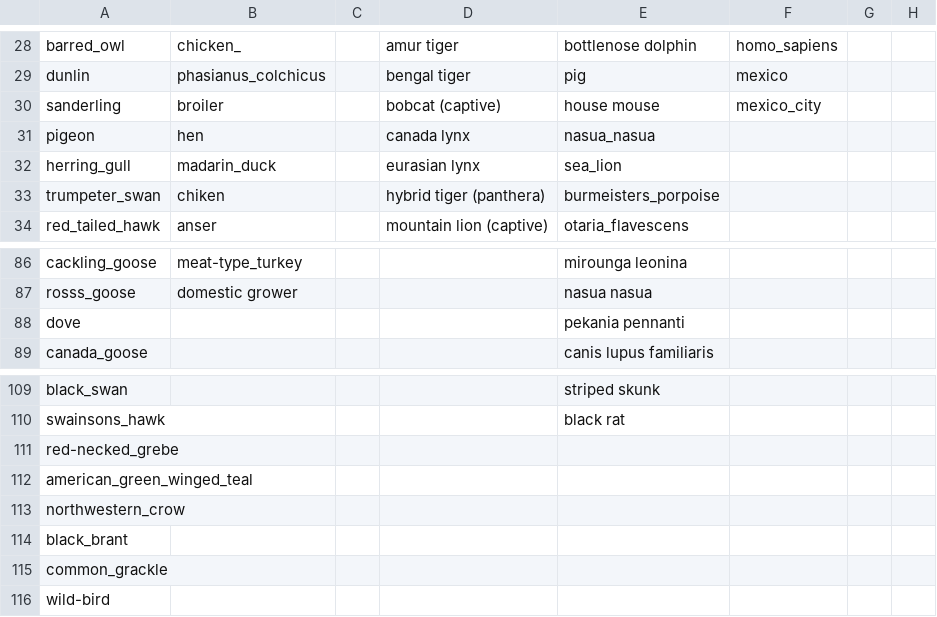
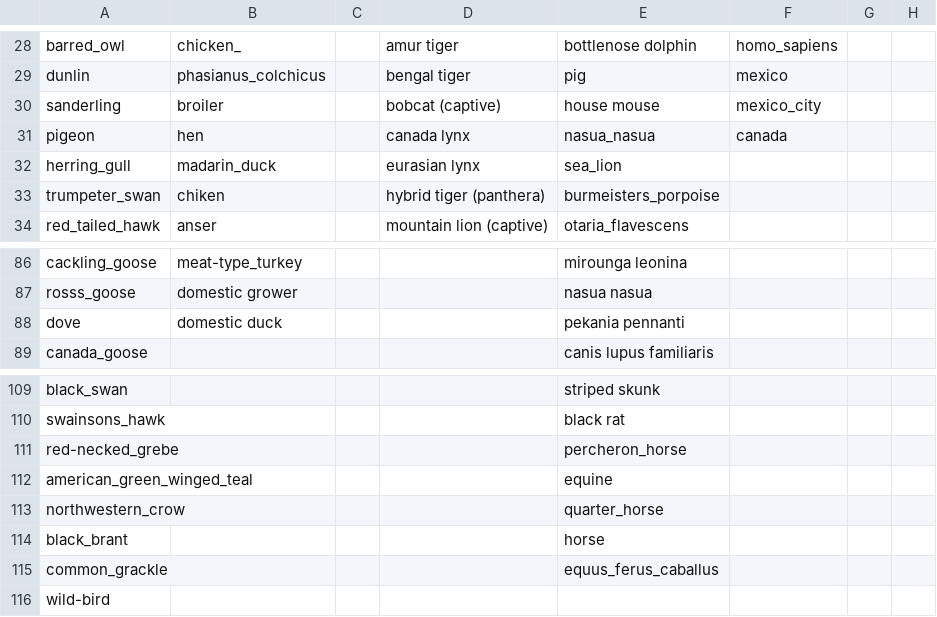
Before and after one commit to maksiaev/Avian_Flu, a CSV file: references/animals_ref_old.csv, drawn as a sheet; only a part is shown, gaps mark what is left out; the diff covers the shown part only.

```diff
--- a/references/animals_ref_old.csv
+++ b/references/animals_ref_old.csv
@@ -30,3 +30,3 @@ dunlin,phasianus_colchicus,,bengal tiger,pig,mexico,,
 sanderling,broiler,,bobcat (captive),house mouse,mexico_city,,
-pigeon,hen,,canada lynx,nasua_nasua,,,
+pigeon,hen,,canada lynx,nasua_nasua,canada,,
 herring_gull,madarin_duck,,eurasian lynx,sea_lion,,,
@@ -87,3 +87,3 @@ cackling_goose,meat-type_turkey,,,mirounga leonina,,,
 rosss_goose,domestic grower,,,nasua nasua,,,
-dove,,,,pekania pennanti,,,
+dove,domestic duck,,,pekania pennanti,,,
 canada_goose,,,,canis lupus familiaris,,,
@@ -110,7 +110,7 @@ black_swan,,,,striped skunk,,,
 swainsons_hawk,,,,black rat,,,
-red-necked_grebe,,,,,,,
-american_green_winged_teal,,,,,,,
-northwestern_crow,,,,,,,
-black_brant,,,,,,,
-common_grackle,,,,,,,
+red-necked_grebe,,,,percheron_horse,,,
+american_green_winged_teal,,,,equine,,,
+northwestern_crow,,,,quarter_horse,,,
+black_brant,,,,horse,,,
+common_grackle,,,,equus_ferus_caballus,,,
 wild-bird,,,,,,,
```
Also changed, not shown: 31 added rows elsewhere in this file, references/animals_ref.csv, references/animals_ref_to_sort.csv, 5 other files.
